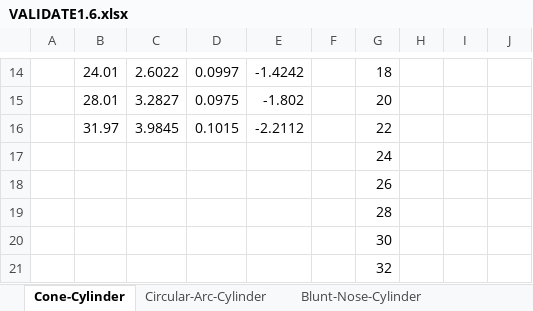
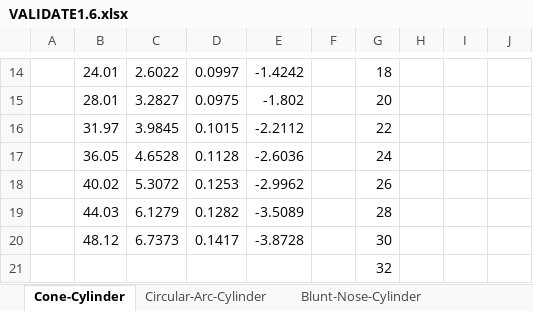
Before and after one commit to chenjingfan14/High-Speed-Vehicle-Optimisation, an Excel workbook: AeroPrediction/Validation/VALIDATE1.6.xlsx, sheet Cone-Cylinder, drawn as a sheet; only a part is shown, gaps mark what is left out; values as stored, in another font and other column widths than the file's, no borders; charts and pictures not drawn; removed rows and columns are numbered as before the commit, all else as after; the diff names each change by its address in the sheet, - before the commit and + after, or states it on an @@ line.

```diff
--- a/AeroPrediction/Validation/VALIDATE1.6.xlsx (sheet Cone-Cylinder)
+++ b/AeroPrediction/Validation/VALIDATE1.6.xlsx (sheet Cone-Cylinder)
-row 17:  |  |  |  |  |  | 24
-row 18:  |  |  |  |  |  | 26
-row 19:  |  |  |  |  |  | 28
-row 20:  |  |  |  |  |  | 30
+row 17:  | 36.05 | 4.6528 | 0.1128 | -2.6036 |  | 24
+row 18:  | 40.02 | 5.3072 | 0.1253 | -2.9962 |  | 26
+row 19:  | 44.03 | 6.1279 | 0.1282 | -3.5089 |  | 28
+row 20:  | 48.12 | 6.7373 | 0.1417 | -3.8728 |  | 30
```
Also changed, not shown: sheet Circ-Arc-Circ-Arc, sheet Circ-Arc-Cylinder-Bottail, sheet Circ-Arc-Cylinder-Flare, sheet Blunt-Nose-Cylinder, sheet Circular-Arc-Cylinder, charts or pictures, 17 other files.
